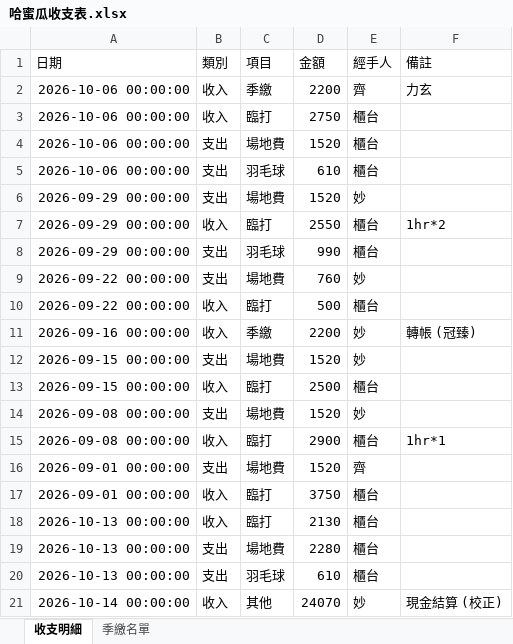
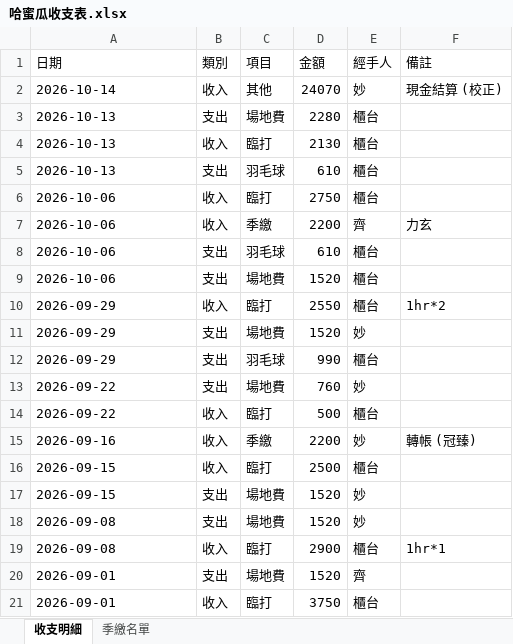
Before and after one commit to PastaRakko/melon-finance2, an Excel workbook: 哈蜜瓜收支表.xlsx, sheet 收支明細, drawn as a sheet; values as stored, in another font and other column widths than the file's, no borders; removed rows and columns are numbered as before the commit, all else as after; the diff names each change by its address in the sheet, - before the commit and + after, or states it on an @@ line.

Commit message:
自動存檔: 2026-10-16 04:39:26

```diff
--- a/哈蜜瓜收支表.xlsx (sheet 收支明細)
+++ b/哈蜜瓜收支表.xlsx (sheet 收支明細)
+row 2: 2026-10-14 | 收入 | 其他 | 24070 | 妙 | 現金結算 (校正)
+row 3: 2026-10-13 | 支出 | 場地費 | 2280 | 櫃台
+row 4: 2026-10-13 | 收入 | 臨打 | 2130 | 櫃台
+row 5: 2026-10-13 | 支出 | 羽毛球 | 610 | 櫃台
+row 6: 2026-10-06 | 收入 | 臨打 | 2750 | 櫃台
-A7 (日期): 2026-10-06 00:00:00
+A7 (日期): 2026-10-06
-row 3: 2026-10-06 00:00:00 | 收入 | 臨打 | 2750 | 櫃台
-row 4: 2026-10-06 00:00:00 | 支出 | 場地費 | 1520 | 櫃台
-A8 (日期): 2026-10-06 00:00:00
+A8 (日期): 2026-10-06
-A9 (日期): 2026-09-29 00:00:00
+A9 (日期): 2026-10-06
-E9 (經手人): 妙
+E9 (經手人): 櫃台
-A10 (日期): 2026-09-29 00:00:00
+A10 (日期): 2026-09-29
+row 11: 2026-09-29 | 支出 | 場地費 | 1520 | 妙
-A12 (日期): 2026-09-29 00:00:00
+A12 (日期): 2026-09-29
-A13:A14 (日期): 2026-09-22 00:00:00
+A13:A14 (日期): 2026-09-22
-A15 (日期): 2026-09-16 00:00:00
+A15 (日期): 2026-09-16
-row 12: 2026-09-15 00:00:00 | 支出 | 場地費 | 1520 | 妙
-A16 (日期): 2026-09-15 00:00:00
+A16 (日期): 2026-09-15
+row 17: 2026-09-15 | 支出 | 場地費 | 1520 | 妙
-A18:A19 (日期): 2026-09-08 00:00:00
+A18:A19 (日期): 2026-09-08
-A20:A21 (日期): 2026-09-01 00:00:00
+A20:A21 (日期): 2026-09-01
-row 18: 2026-10-13 00:00:00 | 收入 | 臨打 | 2130 | 櫃台
-row 19: 2026-10-13 00:00:00 | 支出 | 場地費 | 2280 | 櫃台
-row 20: 2026-10-13 00:00:00 | 支出 | 羽毛球 | 610 | 櫃台
-row 21: 2026-10-14 00:00:00 | 收入 | 其他 | 24070 | 妙 | 現金結算 (校正)
```
Also changed, not shown: sheet 季繳名單.
